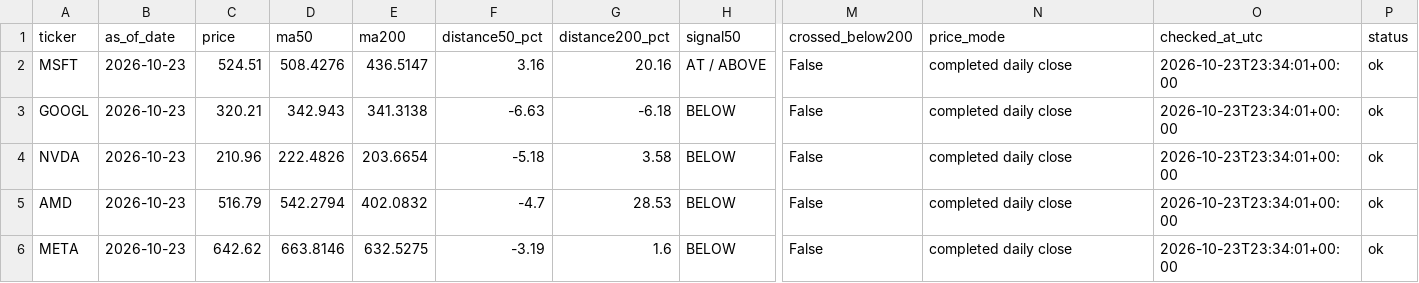
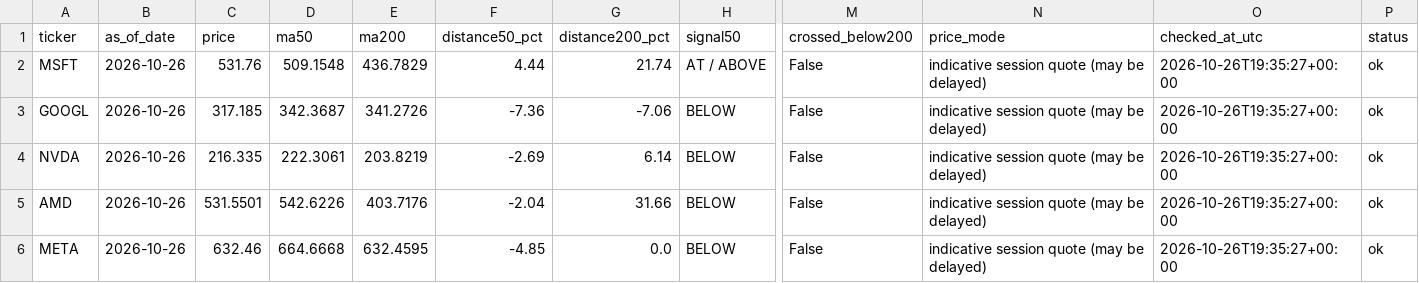
Before and after one commit to kmkrishnakant68-beep/stockpilot-cloud, a CSV file: stockpilot_data/latest_signals.csv, drawn as a sheet; only a part is shown, gaps mark what is left out; the diff covers the shown part only; the diff names each change by its address in the sheet, - before the commit and + after, or states it on an @@ line.

```diff
--- a/stockpilot_data/latest_signals.csv
+++ b/stockpilot_data/latest_signals.csv
-B2:B6 (as_of_date): 2026-10-23
+B2:B6 (as_of_date): 2026-10-26
-C2 (price): 524.51
+C2 (price): 531.76
-D2 (ma50): 508.4276
+D2 (ma50): 509.1548
-E2 (ma200): 436.5147
+E2 (ma200): 436.7829
-F2 (distance50_pct): 3.16
+F2 (distance50_pct): 4.44
-G2 (distance200_pct): 20.16
+G2 (distance200_pct): 21.74
-N2:N6 (price_mode): completed daily close
+N2:N6 (price_mode): indicative session quote (may be delayed)
-O2:O6 (checked_at_utc): 2026-10-23T23:34:01+00:00
+O2:O6 (checked_at_utc): 2026-10-26T19:35:27+00:00
-C3 (price): 320.21
+C3 (price): 317.185
-D3 (ma50): 342.943
+D3 (ma50): 342.3687
-E3 (ma200): 341.3138
+E3 (ma200): 341.2726
-F3 (distance50_pct): -6.63
+F3 (distance50_pct): -7.36
-G3 (distance200_pct): -6.18
+G3 (distance200_pct): -7.06
-C4 (price): 210.96
+C4 (price): 216.335
-D4 (ma50): 222.4826
+D4 (ma50): 222.3061
-E4 (ma200): 203.6654
+E4 (ma200): 203.8219
-F4 (distance50_pct): -5.18
+F4 (distance50_pct): -2.69
-G4 (distance200_pct): 3.58
+G4 (distance200_pct): 6.14
-C5 (price): 516.79
+C5 (price): 531.5501
-D5 (ma50): 542.2794
+D5 (ma50): 542.6226
-E5 (ma200): 402.0832
+E5 (ma200): 403.7176
-F5 (distance50_pct): -4.7
+F5 (distance50_pct): -2.04
-G5 (distance200_pct): 28.53
+G5 (distance200_pct): 31.66
-C6 (price): 642.62
+C6 (price): 632.46
-D6 (ma50): 663.8146
+D6 (ma50): 664.6668
-E6 (ma200): 632.5275
+E6 (ma200): 632.4595
-F6 (distance50_pct): -3.19
+F6 (distance50_pct): -4.85
-G6 (distance200_pct): 1.6
+G6 (distance200_pct): 0.0
```
Also changed, not shown: 80 edited cells elsewhere in this file, 4 other files.
